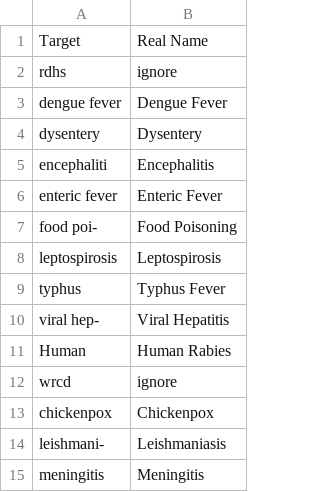
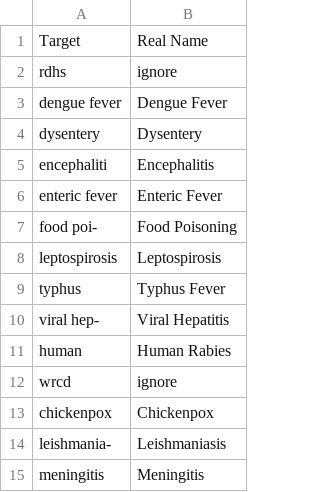
Before and after one commit to MLOpenSourceOpenScience/disease_data_parser_MLOS2, a CSV file: Modules/DiseaseDict.csv, drawn as a sheet.

Commit message:
Disease parser done(for reading, not writing dict)

```diff
--- a/Modules/DiseaseDict.csv
+++ b/Modules/DiseaseDict.csv
@@ -10,6 +10,6 @@ typhus,"Typhus Fever"
 "viral hep-","Viral Hepatitis"
-"Human","Human Rabies"
+"human","Human Rabies"
 wrcd,ignore
 chickenpox,Chickenpox
-leishmani-,Leishmaniasis
+leishmania-,Leishmaniasis
 meningitis,Meningitis
```
Also changed, not shown: 2 other files.
